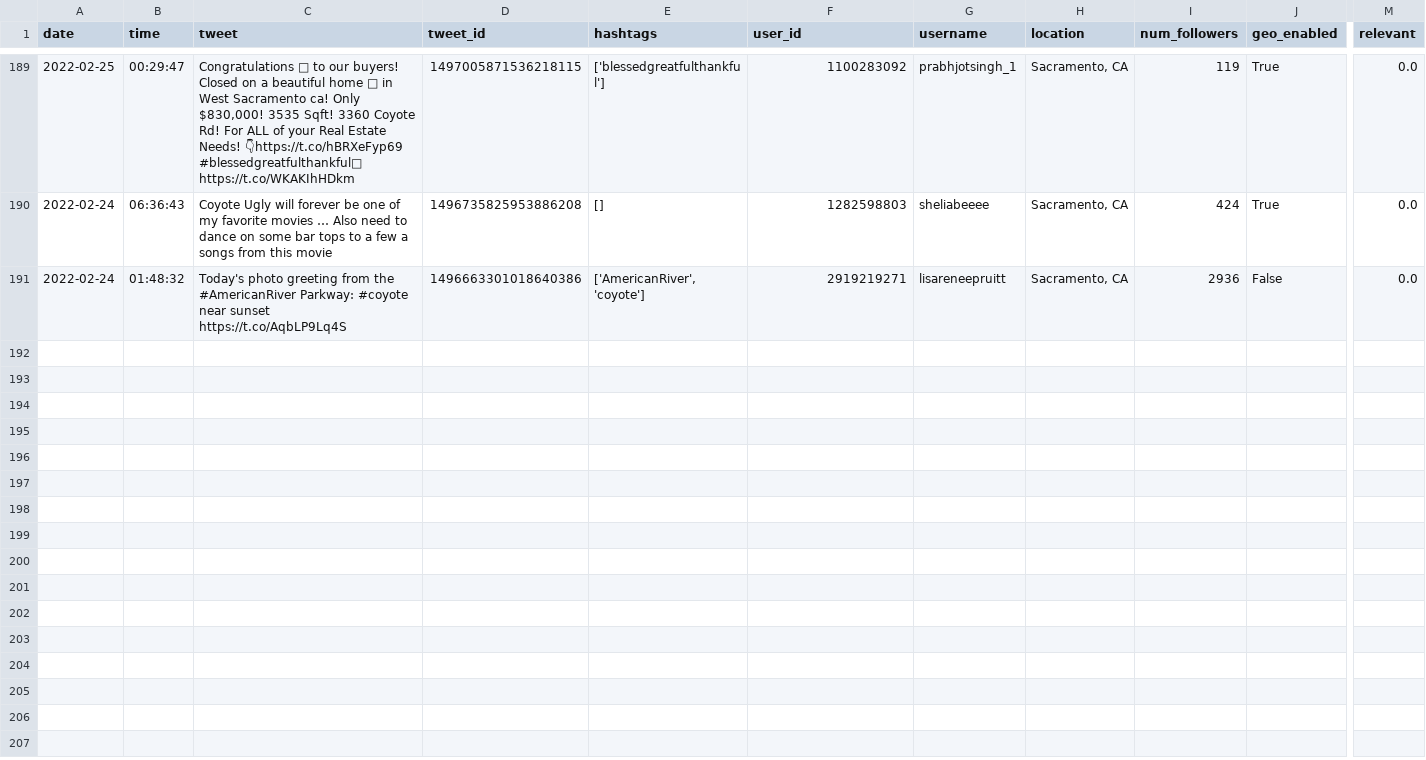
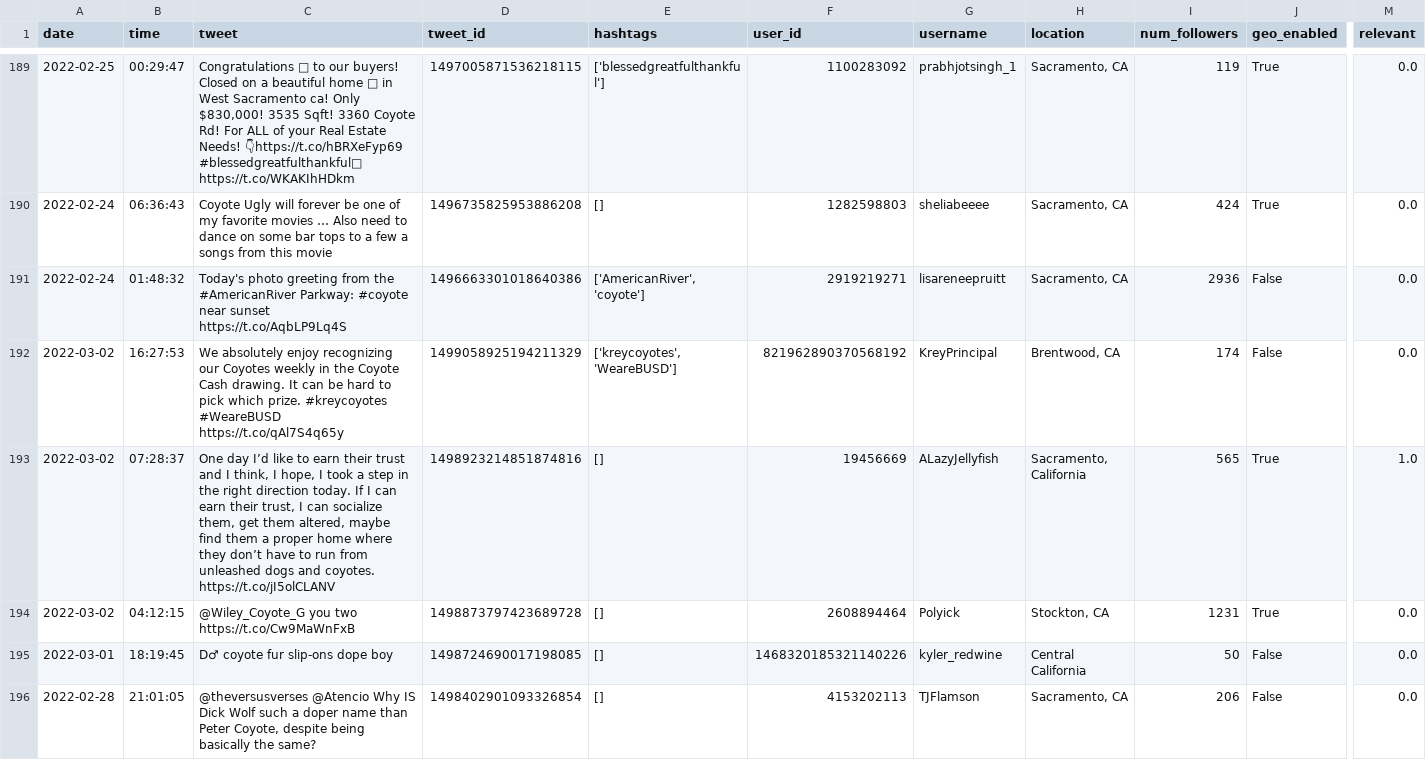
Before and after one commit to Isaac1o/CDFW, a CSV file: twitter/coyotes/data/sac/all_queries_sac.csv, drawn as a sheet; only a part is shown, gaps mark what is left out; rows hold the shown columns only; the diff names each change by its address in the sheet, - before the commit and + after, or states it on an @@ line.

```diff
--- a/twitter/coyotes/data/sac/all_queries_sac.csv
+++ b/twitter/coyotes/data/sac/all_queries_sac.csv
+row 192: 2022-03-02 | 16:27:53 | We absolutely enjoy recognizing our Coyotes weekly in the Coyote Cash drawing. It can be hard to pick which prize. #kreycoyotes #WeareBUSD https://t.co/qAl7S4q65y | 1499058925194211329 | ['kreycoyotes', 'WeareBUSD'] | 821962890370568192 | KreyPrincipal | Brentwood, CA | 174 | False | 0.0
+row 193: 2022-03-02 | 07:28:37 | One day I’d like to earn their trust and I think, I hope, I took a step in the right direction today. If I can earn their trust, I can socialize them, get them altered, maybe find them a proper home where they don’t have to run from unleashed dogs and coyotes. https://t.co/jI5olCLANV | 1498923214851874816 | [] | 19456669 | ALazyJellyfish | Sacramento, California | 565 | True | 1.0
+row 194: 2022-03-02 | 04:12:15 | @Wiley_Coyote_G you two https://t.co/Cw9MaWnFxB | 1498873797423689728 | [] | 2608894464 | Polyick | Stockton, CA | 1231 | True | 0.0
+row 195: 2022-03-01 | 18:19:45 | D♂ coyote fur slip-ons dope boy | 1498724690017198085 | [] | 1468320185321140226 | kyler_redwine | Central California | 50 | False | 0.0
+row 196: 2022-02-28 | 21:01:05 | @theversusverses @Atencio Why IS Dick Wolf such a doper name than Peter Coyote, despite being basically the same? | 1498402901093326854 | [] | 4153202113 | TJFlamson | Sacramento, CA | 206 | False | 0.0
```
Also changed, not shown: twitter/coyotes/data/fresno/all_queries_fresno.csv, twitter/coyotes/data/sd/all_queries_sd.csv, 4 other files.
